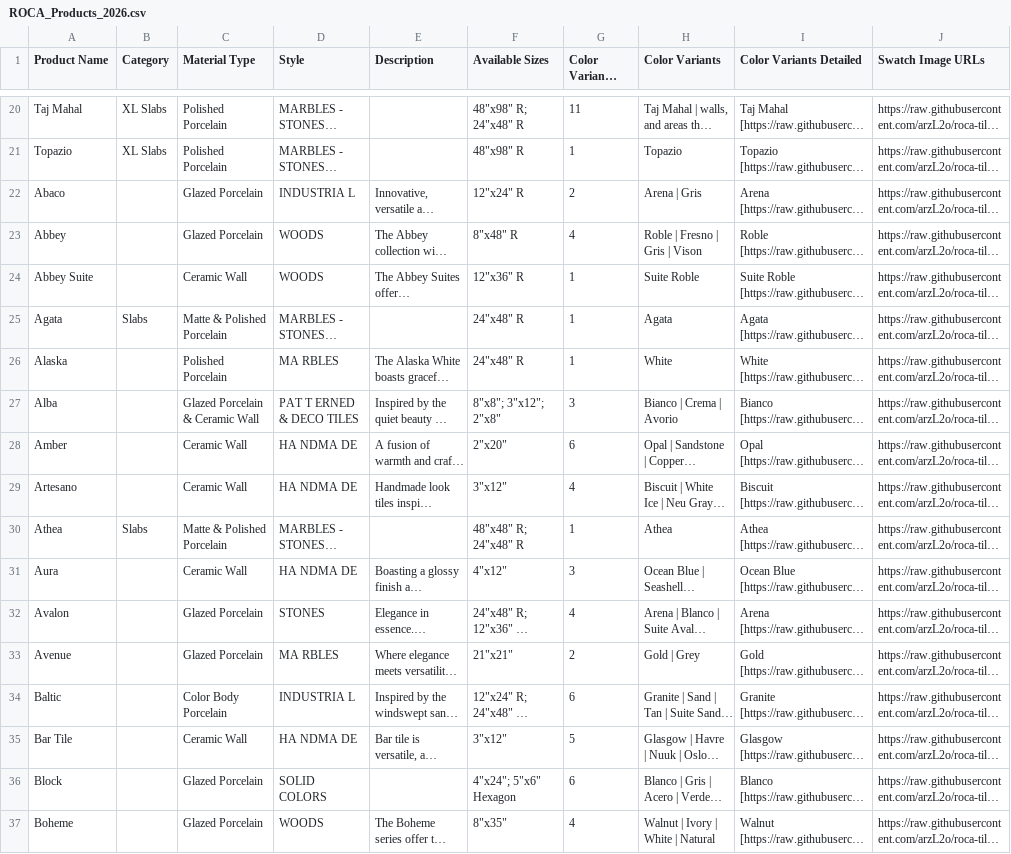
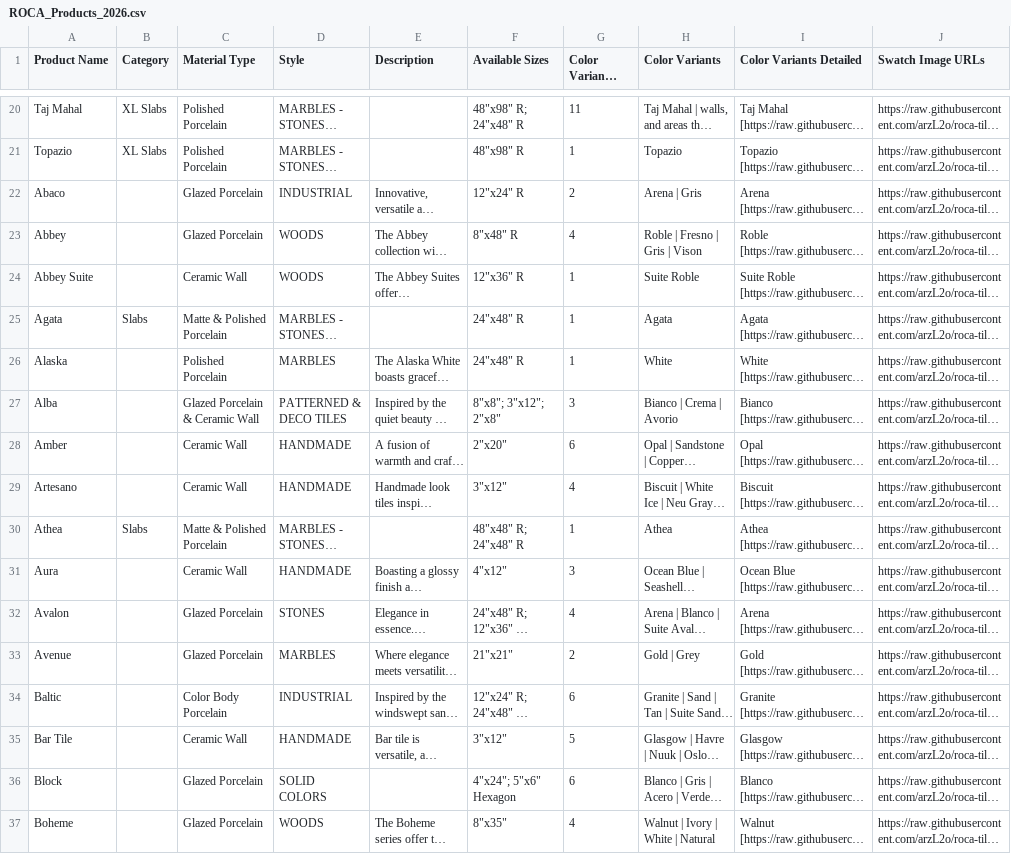
Before and after one commit to arzL2o/roca-tile-2026-images, a CSV file: ROCA_Products_2026.csv, drawn as a sheet; only a part is shown, gaps mark what is left out; long unchanged cells end in …; the diff covers the shown part only; the diff names each change by its address in the sheet, - before the commit and + after, or states it on an @@ line.

Commit message:
Normalize Style values (collapse letter-spaced caps)

```diff
--- a/ROCA_Products_2026.csv
+++ b/ROCA_Products_2026.csv
-D22 (Style): INDUSTRIA L
+D22 (Style): INDUSTRIAL
-D26 (Style): MA RBLES
+D26 (Style): MARBLES
-D27 (Style): PAT T ERNED & DECO TILES
+D27 (Style): PATTERNED & DECO TILES
-D28:D29 (Style): HA NDMA DE
+D28:D29 (Style): HANDMADE
-D31 (Style): HA NDMA DE
+D31 (Style): HANDMADE
-D33 (Style): MA RBLES
+D33 (Style): MARBLES
-D34 (Style): INDUSTRIA L
+D34 (Style): INDUSTRIAL
-D35 (Style): HA NDMA DE
+D35 (Style): HANDMADE
```
Also changed, not shown: 43 edited cells elsewhere in this file.
